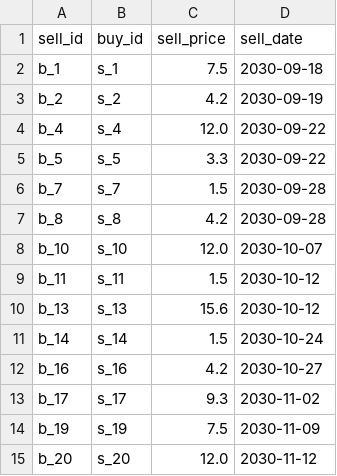
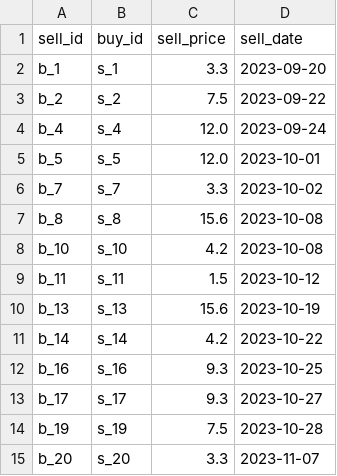
Before and after one commit to davidjfk/016_Superpy, a CSV file: data_used_in_superpy/sold.csv, drawn as a sheet.

```diff
--- a/data_used_in_superpy/sold.csv
+++ b/data_used_in_superpy/sold.csv
@@ -1,15 +1,15 @@
 sell_id,buy_id,sell_price,sell_date
-b_1,s_1,7.5,2030-09-18
-b_2,s_2,4.2,2030-09-19
-b_4,s_4,12.0,2030-09-22
-b_5,s_5,3.3,2030-09-22
-b_7,s_7,1.5,2030-09-28
-b_8,s_8,4.2,2030-09-28
-b_10,s_10,12.0,2030-10-07
-b_11,s_11,1.5,2030-10-12
-b_13,s_13,15.6,2030-10-12
-b_14,s_14,1.5,2030-10-24
-b_16,s_16,4.2,2030-10-27
-b_17,s_17,9.3,2030-11-02
-b_19,s_19,7.5,2030-11-09
-b_20,s_20,12.0,2030-11-12
+b_1,s_1,3.3,2023-09-20
+b_2,s_2,7.5,2023-09-22
+b_4,s_4,12.0,2023-09-24
+b_5,s_5,12.0,2023-10-01
+b_7,s_7,3.3,2023-10-02
+b_8,s_8,15.6,2023-10-08
+b_10,s_10,4.2,2023-10-08
+b_11,s_11,1.5,2023-10-12
+b_13,s_13,15.6,2023-10-19
+b_14,s_14,4.2,2023-10-22
+b_16,s_16,9.3,2023-10-25
+b_17,s_17,9.3,2023-10-27
+b_19,s_19,7.5,2023-10-28
+b_20,s_20,3.3,2023-11-07
```
Also changed, not shown: data_used_in_superpy/bought.csv, 3 other files.
